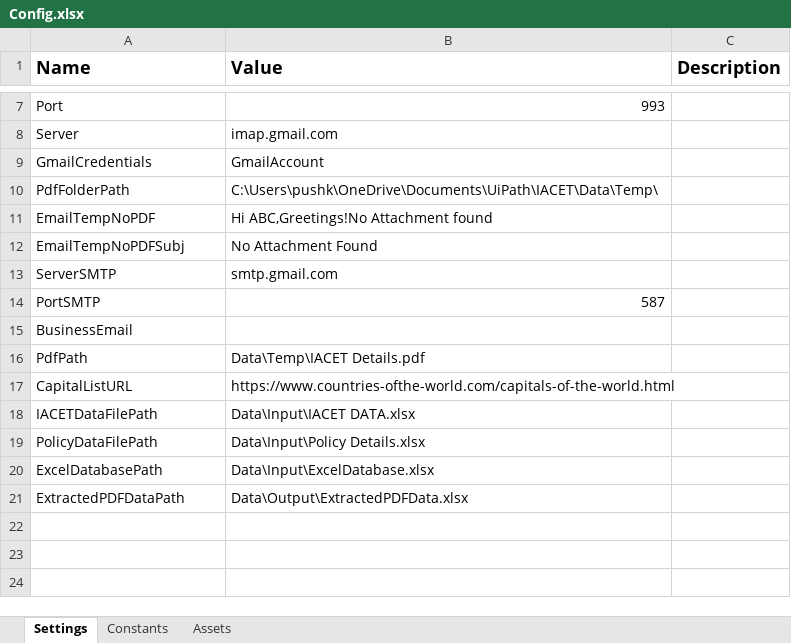
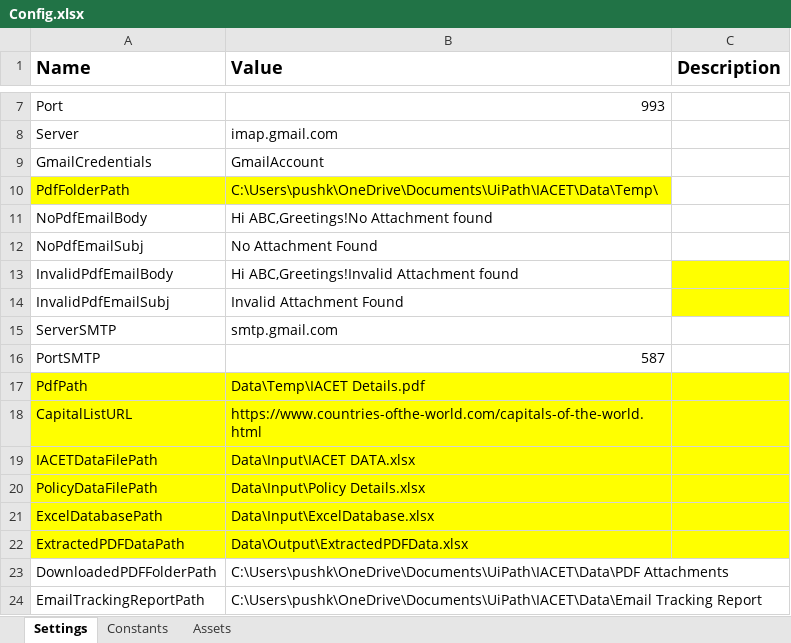
Before and after one commit to rpaliveprojects/IACET, an Excel workbook: Data/Config.xlsx, sheet Settings, drawn as a sheet; only a part is shown, gaps mark what is left out; values as stored, in another font and other column widths than the file's, no borders; removed rows and columns are numbered as before the commit, all else as after; the diff names each change by its address in the sheet, - before the commit and + after, or states it on an @@ line.

```diff
--- a/Data/Config.xlsx (sheet Settings)
+++ b/Data/Config.xlsx (sheet Settings)
-A10:B10 fill: none
+A10:B10 fill: #FFFF00
-A11 (Name): EmailTempNoPDF
+A11 (Name): NoPdfEmailBody
-A12 (Name): EmailTempNoPDFSubj
+A12 (Name): NoPdfEmailSubj
+row 13: InvalidPdfEmailBody | Hi ABC,Greetings!Invalid Attachment found
+row 14: InvalidPdfEmailSubj | Invalid Attachment Found
-row 15: BusinessEmail
-A17:C22 fill: none
+A17:C22 fill: #FFFF00
+row 23: DownloadedPDFFolderPath | C:\Users\pushk\OneDrive\Documents\UiPath\IACET\Data\PDF Attachments
+row 24: EmailTrackingReportPath | C:\Users\pushk\OneDrive\Documents\UiPath\IACET\Data\Email Tracking Report
```
Also changed, not shown: 10 other files.
